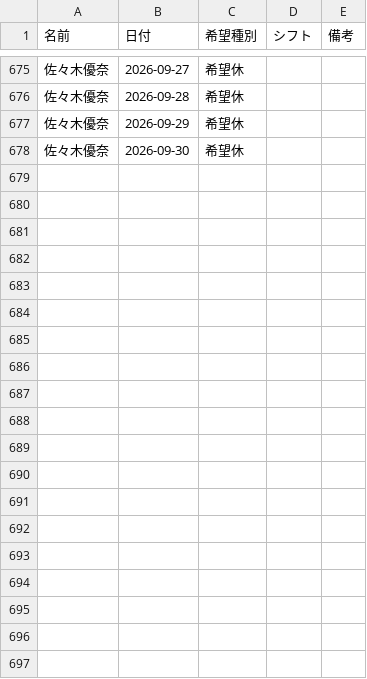
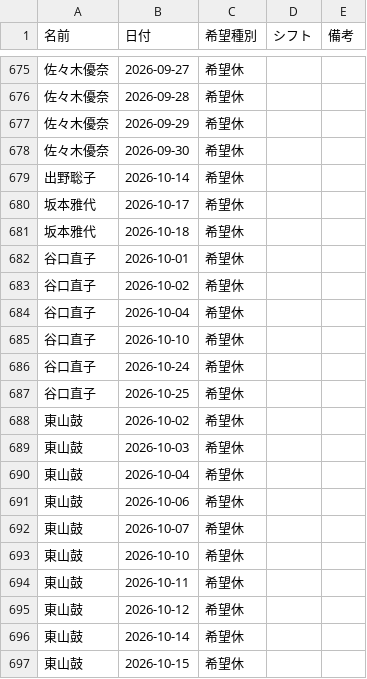
Before and after one commit to kuromamesan20-alt/kinmu-hyo, a CSV file: data/requests.csv, drawn as a sheet; only a part is shown, gaps mark what is left out; the diff covers the shown part only; the diff names each change by its address in the sheet, - before the commit and + after, or states it on an @@ line.

Commit message:
希望休・希望出勤データを更新

```diff
--- a/data/requests.csv
+++ b/data/requests.csv
+row 679: 出野聡子 | 2026-10-14 | 希望休
+row 680: 坂本雅代 | 2026-10-17 | 希望休
+row 681: 坂本雅代 | 2026-10-18 | 希望休
+row 682: 谷口直子 | 2026-10-01 | 希望休
+row 683: 谷口直子 | 2026-10-02 | 希望休
+row 684: 谷口直子 | 2026-10-04 | 希望休
+row 685: 谷口直子 | 2026-10-10 | 希望休
+row 686: 谷口直子 | 2026-10-24 | 希望休
+row 687: 谷口直子 | 2026-10-25 | 希望休
+row 688: 東山鼓 | 2026-10-02 | 希望休
+row 689: 東山鼓 | 2026-10-03 | 希望休
+row 690: 東山鼓 | 2026-10-04 | 希望休
+row 691: 東山鼓 | 2026-10-06 | 希望休
+row 692: 東山鼓 | 2026-10-07 | 希望休
+row 693: 東山鼓 | 2026-10-10 | 希望休
+row 694: 東山鼓 | 2026-10-11 | 希望休
+row 695: 東山鼓 | 2026-10-12 | 希望休
+row 696: 東山鼓 | 2026-10-14 | 希望休
+row 697: 東山鼓 | 2026-10-15 | 希望休
```
Also changed, not shown: 18 added rows elsewhere in this file.
